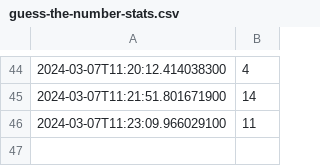
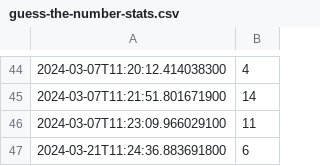
Before and after one commit to dytryk/COMP452-CodeTesting, a CSV file: guess-the-number-stats.csv, drawn as a sheet; only a part is shown, gaps mark what is left out; the diff names each change by its address in the sheet, - before the commit and + after, or states it on an @@ line.

```diff
--- a/guess-the-number-stats.csv
+++ b/guess-the-number-stats.csv
+row 47: 2024-03-21T11:24:36.883691800 | 6
```
Also changed, not shown: 2 other files.
